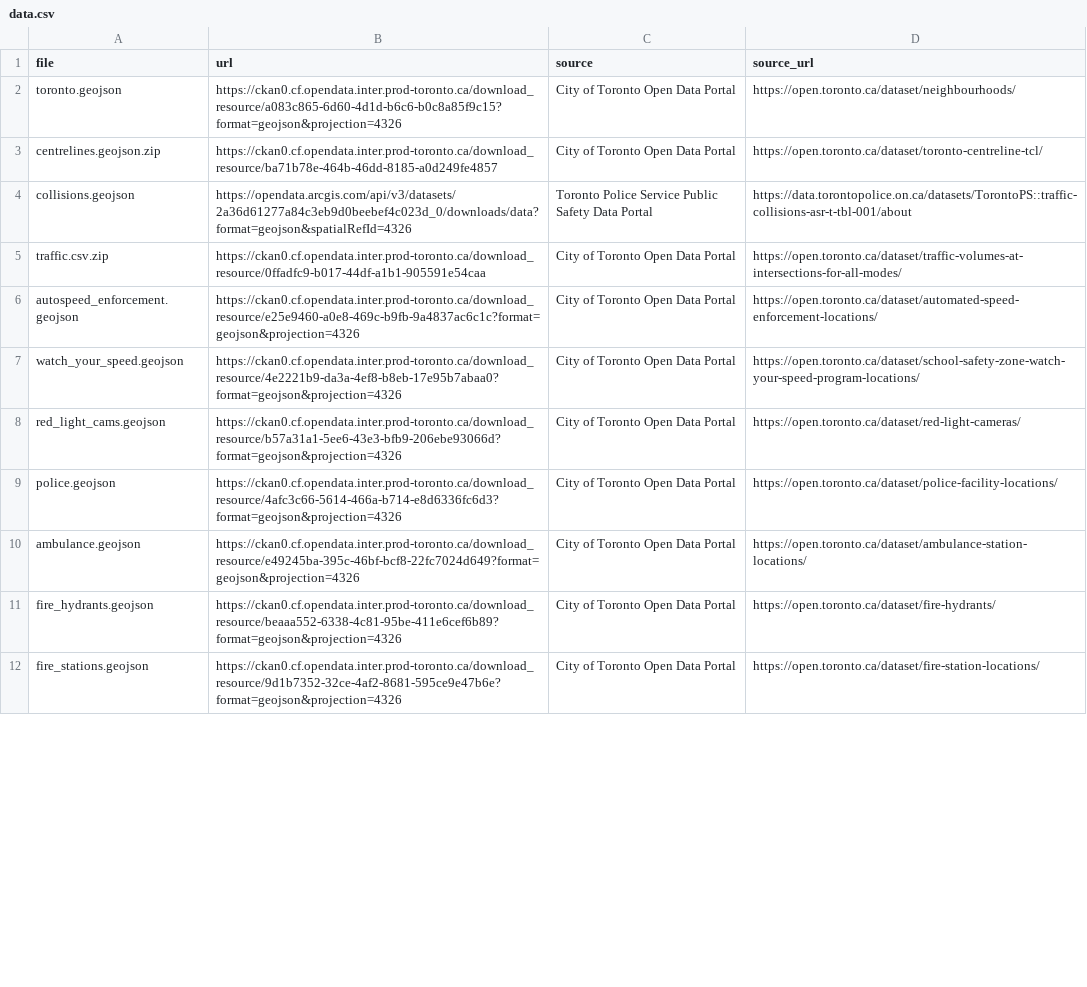
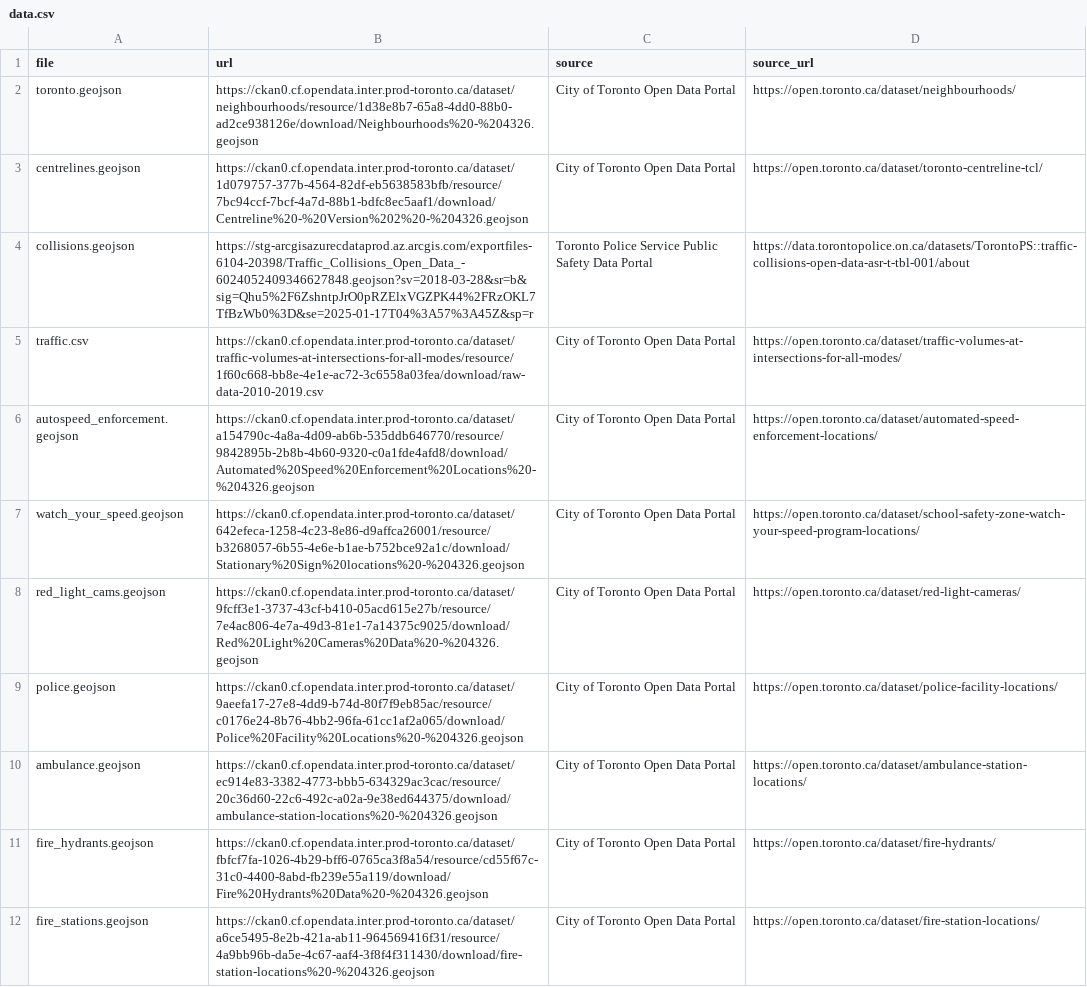
Before and after one commit to rrwen/wen-li-2026-geointerv, a CSV file: src/case-study/data.csv, drawn as a sheet; only a part is shown; the diff covers the shown part only; the diff names each change by its address in the sheet, - before the commit and + after, or states it on an @@ line.

Commit message:
Working case study data dl

```diff
--- a/src/case-study/data.csv
+++ b/src/case-study/data.csv
-B2 (url): https://ckan0.cf.opendata.inter.prod-toronto.ca/download_resource/a083c865-6d60-4d1d-b6c6-b0c8a85f9c15?format=geojson&projection=4326
+B2 (url): https://ckan0.cf.opendata.inter.prod-toronto.ca/dataset/neighbourhoods/resource/1d38e8b7-65a8-4dd0-88b0-ad2ce938126e/download/Neighbourhoods%20-%204326.geojson
-A3 (file): centrelines.geojson.zip
+A3 (file): centrelines.geojson
-B3 (url): https://ckan0.cf.opendata.inter.prod-toronto.ca/download_resource/ba71b78e-464b-46dd-8185-a0d249fe4857
+B3 (url): https://ckan0.cf.opendata.inter.prod-toronto.ca/dataset/1d079757-377b-4564-82df-eb5638583bfb/resource/7bc94ccf-7bcf-4a7d-88b1-bdfc8ec5aaf1/download/Centreline%20-%20Version%202%20-%204326.geojson
-B4 (url): https://opendata.arcgis.com/api/v3/datasets/2a36d61277a84c3eb9d0beebef4c023d_0/downloads/data?format=geojson&spatialRefId=4326
+B4 (url): https://stg-arcgisazurecdataprod.az.arcgis.com/exportfiles-6104-20398/Traffic_Collisions_Open_Data_-6024052409346627848.geojson?sv=2018-03-28&sr=b&sig=Qhu5%2F6ZshntpJrO0pRZElxVGZPK44%2FRzOKL7TfBzWb0%3D&se=2025-01-17T04%3A57%3A45Z&sp=r
-D4 (source_url): https://data.torontopolice.on.ca/datasets/TorontoPS::traffic-collisions-asr-t-tbl-001/about
+D4 (source_url): https://data.torontopolice.on.ca/datasets/TorontoPS::traffic-collisions-open-data-asr-t-tbl-001/about
-A5 (file): traffic.csv.zip
+A5 (file): traffic.csv
-B5 (url): https://ckan0.cf.opendata.inter.prod-toronto.ca/download_resource/0ffadfc9-b017-44df-a1b1-905591e54caa
+B5 (url): https://ckan0.cf.opendata.inter.prod-toronto.ca/dataset/traffic-volumes-at-intersections-for-all-modes/resource/1f60c668-bb8e-4e1e-ac72-3c6558a03fea/download/raw-data-2010-2019.csv
-B6 (url): https://ckan0.cf.opendata.inter.prod-toronto.ca/download_resource/e25e9460-a0e8-469c-b9fb-9a4837ac6c1c?format=geojson&projection=4326
+B6 (url): https://ckan0.cf.opendata.inter.prod-toronto.ca/dataset/a154790c-4a8a-4d09-ab6b-535ddb646770/resource/9842895b-2b8b-4b60-9320-c0a1fde4afd8/download/Automated%20Speed%20Enforcement%20Locations%20-%204326.geojson
-B7 (url): https://ckan0.cf.opendata.inter.prod-toronto.ca/download_resource/4e2221b9-da3a-4ef8-b8eb-17e95b7abaa0?format=geojson&projection=4326
+B7 (url): https://ckan0.cf.opendata.inter.prod-toronto.ca/dataset/642efeca-1258-4c23-8e86-d9affca26001/resource/b3268057-6b55-4e6e-b1ae-b752bce92a1c/download/Stationary%20Sign%20locations%20-%204326.geojson
-B8 (url): https://ckan0.cf.opendata.inter.prod-toronto.ca/download_resource/b57a31a1-5ee6-43e3-bfb9-206ebe93066d?format=geojson&projection=4326
+B8 (url): https://ckan0.cf.opendata.inter.prod-toronto.ca/dataset/9fcff3e1-3737-43cf-b410-05acd615e27b/resource/7e4ac806-4e7a-49d3-81e1-7a14375c9025/download/Red%20Light%20Cameras%20Data%20-%204326.geojson
-B9 (url): https://ckan0.cf.opendata.inter.prod-toronto.ca/download_resource/4afc3c66-5614-466a-b714-e8d6336fc6d3?format=geojson&projection=4326
+B9 (url): https://ckan0.cf.opendata.inter.prod-toronto.ca/dataset/9aeefa17-27e8-4dd9-b74d-80f7f9eb85ac/resource/c0176e24-8b76-4bb2-96fa-61cc1af2a065/download/Police%20Facility%20Locations%20-%204326.geojson
-B10 (url): https://ckan0.cf.opendata.inter.prod-toronto.ca/download_resource/e49245ba-395c-46bf-bcf8-22fc7024d649?format=geojson&projection=4326
+B10 (url): https://ckan0.cf.opendata.inter.prod-toronto.ca/dataset/ec914e83-3382-4773-bbb5-634329ac3cac/resource/20c36d60-22c6-492c-a02a-9e38ed644375/download/ambulance-station-locations%20-%204326.geojson
-B11 (url): https://ckan0.cf.opendata.inter.prod-toronto.ca/download_resource/beaaa552-6338-4c81-95be-411e6cef6b89?format=geojson&projection=4326
+B11 (url): https://ckan0.cf.opendata.inter.prod-toronto.ca/dataset/fbfcf7fa-1026-4b29-bff6-0765ca3f8a54/resource/cd55f67c-31c0-4400-8abd-fb239e55a119/download/Fire%20Hydrants%20Data%20-%204326.geojson
-B12 (url): https://ckan0.cf.opendata.inter.prod-toronto.ca/download_resource/9d1b7352-32ce-4af2-8681-595ce9e47b6e?format=geojson&projection=4326
+B12 (url): https://ckan0.cf.opendata.inter.prod-toronto.ca/dataset/a6ce5495-8e2b-421a-ab11-964569416f31/resource/4a9bb96b-da5e-4c67-aaf4-3f8f4f311430/download/fire-station-locations%20-%204326.geojson
```
Also changed, not shown: 12 edited cells elsewhere in this file, 2 other files.
